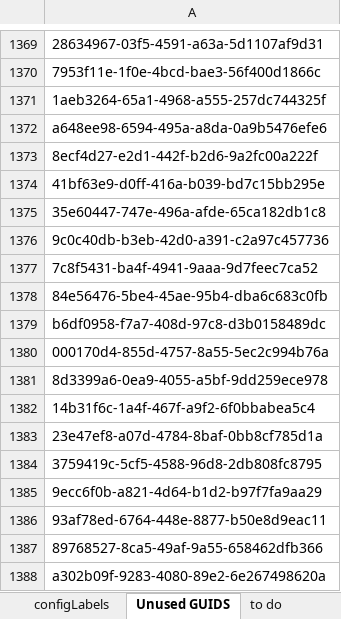
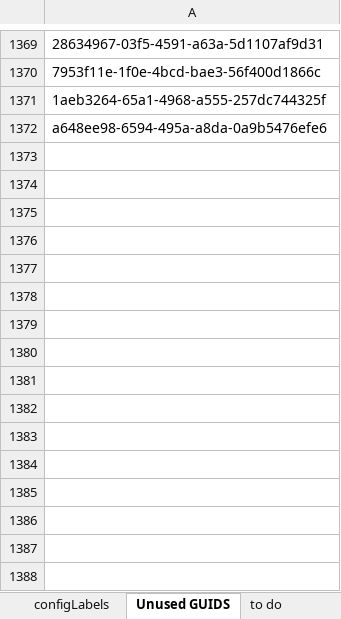
Before and after one commit to LivelyGig/Product, an Excel workbook: jvm/src/main/resources/sample-data-demo.xlsx, sheet Unused GUIDS, drawn as a sheet; only a part is shown, gaps mark what is left out; values as stored, in another font and other column widths than the file's, no borders; the diff names each change by its address in the sheet, - before the commit and + after, or states it on an @@ line.

```diff
--- a/jvm/src/main/resources/sample-data-demo.xlsx (sheet Unused GUIDS)
+++ b/jvm/src/main/resources/sample-data-demo.xlsx (sheet Unused GUIDS)
-row 1373: 8ecf4d27-e2d1-442f-b2d6-9a2fc00a222f
-row 1374: 41bf63e9-d0ff-416a-b039-bd7c15bb295e
-row 1375: 35e60447-747e-496a-afde-65ca182db1c8
-row 1376: 9c0c40db-b3eb-42d0-a391-c2a97c457736
-row 1377: 7c8f5431-ba4f-4941-9aaa-9d7feec7ca52
-row 1378: 84e56476-5be4-45ae-95b4-dba6c683c0fb
-row 1379: b6df0958-f7a7-408d-97c8-d3b0158489dc
-row 1380: 000170d4-855d-4757-8a55-5ec2c994b76a
-row 1381: 8d3399a6-0ea9-4055-a5bf-9dd259ece978
-row 1382: 14b31f6c-1a4f-467f-a9f2-6f0bbabea5c4
-row 1383: 23e47ef8-a07d-4784-8baf-0bb8cf785d1a
-row 1384: 3759419c-5cf5-4588-96d8-2db808fc8795
-row 1385: 9ecc6f0b-a821-4d64-b1d2-b97f7fa9aa29
-row 1386: 93af78ed-6764-448e-8877-b50e8d9eac11
-row 1387: 89768527-8ca5-49af-9a55-658462dfb366
-row 1388: a302b09f-9283-4080-89e2-6e267498620a
```
Also changed, not shown: sheet demoCnxs, sheet demoAgents, sheet demoPosts, sheet configLabels, sheet to do, sheet export template, other sheet tabs, formulas that keep their value, 3 other files.
